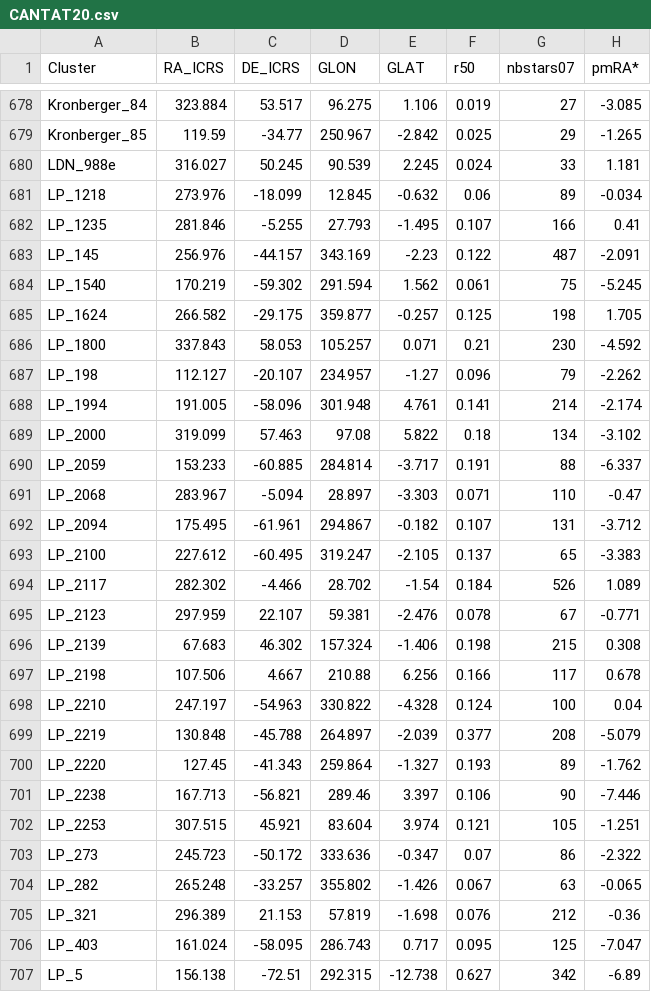
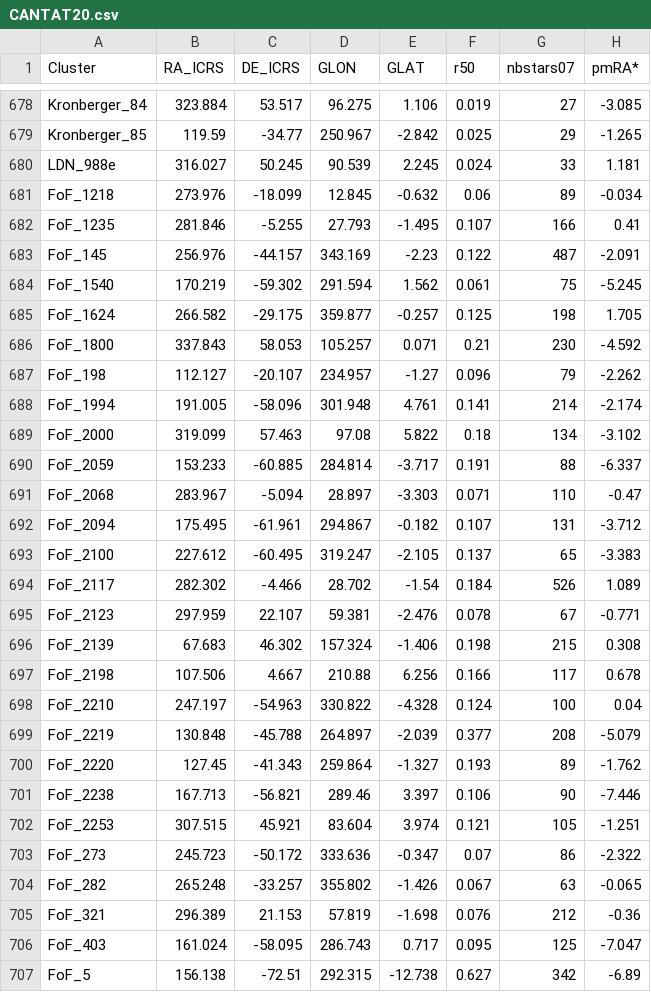
Before and after one commit to gabriel-p-artcls/23-08_UCC, a CSV file: 0_data/databases/CANTAT20.csv, drawn as a sheet; only a part is shown, gaps mark what is left out; the diff covers the shown part only; the diff names each change by its address in the sheet, - before the commit and + after, or states it on an @@ line.

```diff
--- a/0_data/databases/CANTAT20.csv
+++ b/0_data/databases/CANTAT20.csv
-A681 (Cluster): LP_1218
+A681 (Cluster): FoF_1218
-A682 (Cluster): LP_1235
+A682 (Cluster): FoF_1235
-A683 (Cluster): LP_145
+A683 (Cluster): FoF_145
-A684 (Cluster): LP_1540
+A684 (Cluster): FoF_1540
-A685 (Cluster): LP_1624
+A685 (Cluster): FoF_1624
-A686 (Cluster): LP_1800
+A686 (Cluster): FoF_1800
-A687 (Cluster): LP_198
+A687 (Cluster): FoF_198
-A688 (Cluster): LP_1994
+A688 (Cluster): FoF_1994
-A689 (Cluster): LP_2000
+A689 (Cluster): FoF_2000
-A690 (Cluster): LP_2059
+A690 (Cluster): FoF_2059
-A691 (Cluster): LP_2068
+A691 (Cluster): FoF_2068
-A692 (Cluster): LP_2094
+A692 (Cluster): FoF_2094
-A693 (Cluster): LP_2100
+A693 (Cluster): FoF_2100
-A694 (Cluster): LP_2117
+A694 (Cluster): FoF_2117
-A695 (Cluster): LP_2123
+A695 (Cluster): FoF_2123
-A696 (Cluster): LP_2139
+A696 (Cluster): FoF_2139
-A697 (Cluster): LP_2198
+A697 (Cluster): FoF_2198
-A698 (Cluster): LP_2210
+A698 (Cluster): FoF_2210
-A699 (Cluster): LP_2219
+A699 (Cluster): FoF_2219
-A700 (Cluster): LP_2220
+A700 (Cluster): FoF_2220
-A701 (Cluster): LP_2238
+A701 (Cluster): FoF_2238
-A702 (Cluster): LP_2253
+A702 (Cluster): FoF_2253
-A703 (Cluster): LP_273
+A703 (Cluster): FoF_273
-A704 (Cluster): LP_282
+A704 (Cluster): FoF_282
-A705 (Cluster): LP_321
+A705 (Cluster): FoF_321
-A706 (Cluster): LP_403
+A706 (Cluster): FoF_403
-A707 (Cluster): LP_5
+A707 (Cluster): FoF_5
```
Also changed, not shown: 74 edited cells elsewhere in this file, 0_data/databases/BICA19.csv, 0_data/databases/JAEHNIG21.csv, 3 other files.
